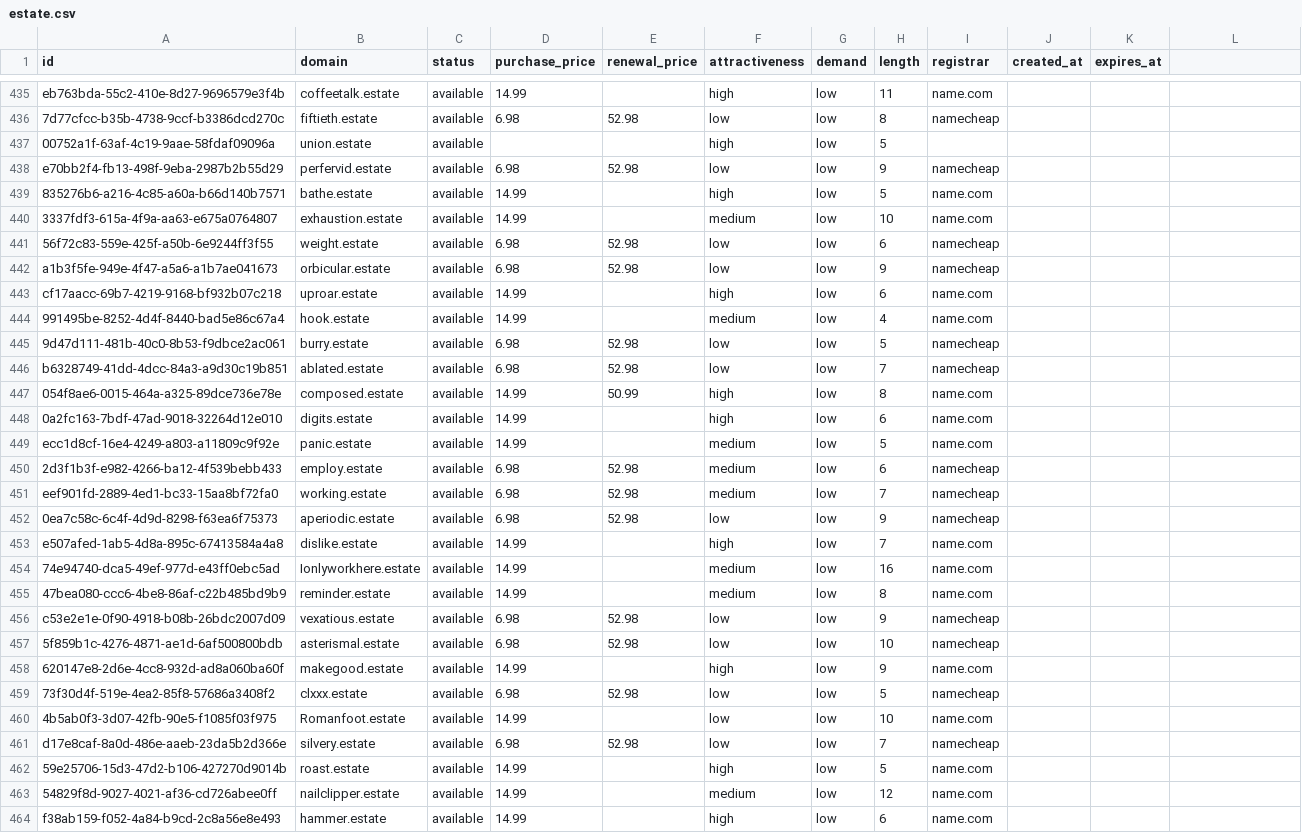
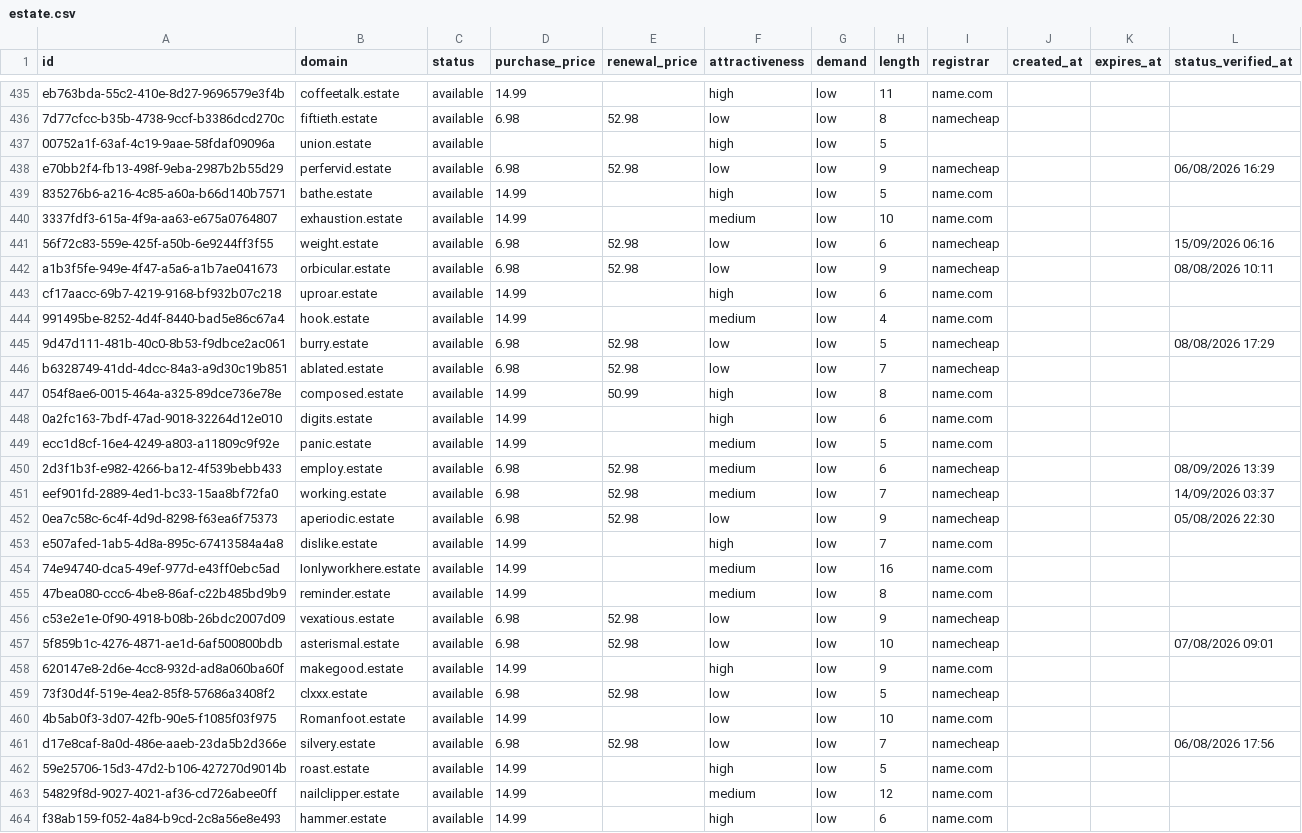
Before and after one commit to UniqueDomains/estate-oneword-domains, a CSV file: estate.csv, drawn as a sheet; only a part is shown, gaps mark what is left out; the diff covers the shown part only.

Commit message:
Domains update

```diff
--- a/estate.csv
+++ b/estate.csv
@@ -1 +1 @@
-id,domain,status,purchase_price,renewal_price,attractiveness,demand,length,registrar,created_at,expires_at
+id,domain,status,purchase_price,renewal_price,attractiveness,demand,length,registrar,created_at,expires_at,status_verified_at
@@ -438 +438 @@ eb763bda-55c2-410e-8d27-9696579e3f4b,coffeetalk.estate,available,14.99,,high,low
-e70bb2f4-fb13-498f-9eba-2987b2b55d29,perfervid.estate,available,6.98,52.98,low,low,9,namecheap,,
+e70bb2f4-fb13-498f-9eba-2987b2b55d29,perfervid.estate,available,6.98,52.98,low,low,9,namecheap,,,06/08/2026 16:29
@@ -441,2 +441,2 @@ e70bb2f4-fb13-498f-9eba-2987b2b55d29,perfervid.estate,available,6.98,52.98,low,l
-56f72c83-559e-425f-a50b-6e9244ff3f55,weight.estate,available,6.98,52.98,low,low,6,namecheap,,
-a1b3f5fe-949e-4f47-a5a6-a1b7ae041673,orbicular.estate,available,6.98,52.98,low,low,9,namecheap,,
+56f72c83-559e-425f-a50b-6e9244ff3f55,weight.estate,available,6.98,52.98,low,low,6,namecheap,,,15/09/2026 06:16
+a1b3f5fe-949e-4f47-a5a6-a1b7ae041673,orbicular.estate,available,6.98,52.98,low,low,9,namecheap,,,08/08/2026 10:11
@@ -445 +445 @@ cf17aacc-69b7-4219-9168-bf932b07c218,uproar.estate,available,14.99,,high,low,6,n
-9d47d111-481b-40c0-8b53-f9dbce2ac061,burry.estate,available,6.98,52.98,low,low,5,namecheap,,
+9d47d111-481b-40c0-8b53-f9dbce2ac061,burry.estate,available,6.98,52.98,low,low,5,namecheap,,,08/08/2026 17:29
@@ -450,3 +450,3 @@ ecc1d8cf-16e4-4249-a803-a11809c9f92e,panic.estate,available,14.99,,medium,low,5,
-2d3f1b3f-e982-4266-ba12-4f539bebb433,employ.estate,available,6.98,52.98,medium,low,6,namecheap,,
-eef901fd-2889-4ed1-bc33-15aa8bf72fa0,working.estate,available,6.98,52.98,medium,low,7,namecheap,,
-0ea7c58c-6c4f-4d9d-8298-f63ea6f75373,aperiodic.estate,available,6.98,52.98,low,low,9,namecheap,,
+2d3f1b3f-e982-4266-ba12-4f539bebb433,employ.estate,available,6.98,52.98,medium,low,6,namecheap,,,08/09/2026 13:39
+eef901fd-2889-4ed1-bc33-15aa8bf72fa0,working.estate,available,6.98,52.98,medium,low,7,namecheap,,,14/09/2026 03:37
+0ea7c58c-6c4f-4d9d-8298-f63ea6f75373,aperiodic.estate,available,6.98,52.98,low,low,9,namecheap,,,05/08/2026 22:30
@@ -457 +457 @@ c53e2e1e-0f90-4918-b08b-26bdc2007d09,vexatious.estate,available,6.98,52.98,low,l
-5f859b1c-4276-4871-ae1d-6af500800bdb,asterismal.estate,available,6.98,52.98,low,low,10,namecheap,,
+5f859b1c-4276-4871-ae1d-6af500800bdb,asterismal.estate,available,6.98,52.98,low,low,10,namecheap,,,07/08/2026 09:01
@@ -461 +461 @@ c53e2e1e-0f90-4918-b08b-26bdc2007d09,vexatious.estate,available,6.98,52.98,low,l
-d17e8caf-8a0d-486e-aaeb-23da5b2d366e,silvery.estate,available,6.98,52.98,low,low,7,namecheap,,
+d17e8caf-8a0d-486e-aaeb-23da5b2d366e,silvery.estate,available,6.98,52.98,low,low,7,namecheap,,,06/08/2026 17:56
```
Also changed, not shown: 132 edited cells elsewhere in this file, 6 other files.
